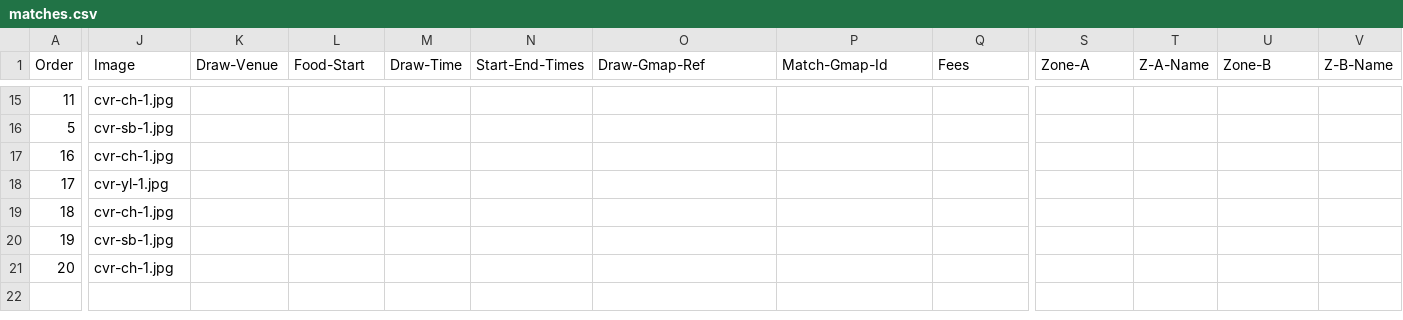
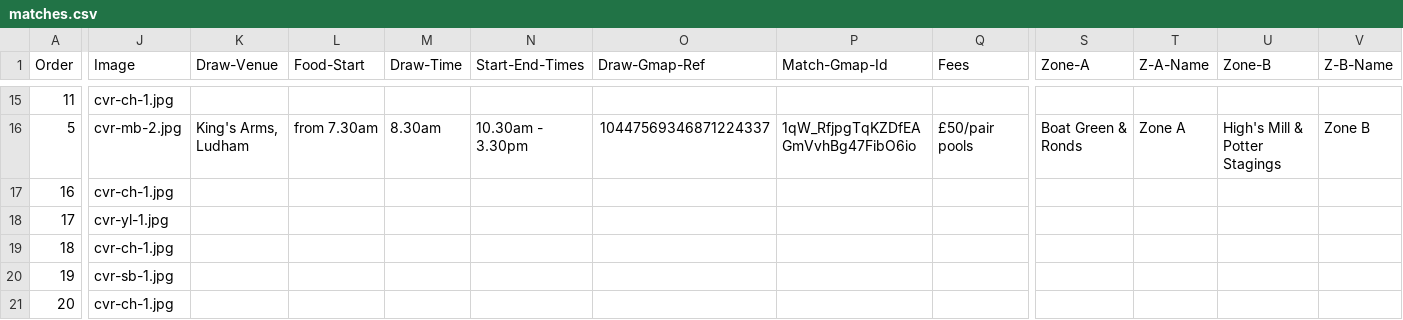
Before and after one commit to ndaa-developer/ndaa-release-two, a CSV file: _data/matches.csv, drawn as a sheet; only a part is shown, gaps mark what is left out; the diff covers the shown part only; the diff names each change by its address in the sheet, - before the commit and + after, or states it on an @@ line.

Commit message:
pairs r4 result to4 r3 invite

```diff
--- a/_data/matches.csv
+++ b/_data/matches.csv
-J16 (Image): cvr-sb-1.jpg
+J16 (Image): cvr-mb-2.jpg
-K16 (Draw-Venue): (empty)
+K16 (Draw-Venue): King's Arms, Ludham
-L16 (Food-Start): (empty)
+L16 (Food-Start): from 7.30am
-M16 (Draw-Time): (empty)
+M16 (Draw-Time): 8.30am
-N16 (Start-End-Times): (empty)
+N16 (Start-End-Times): 10.30am - 3.30pm
-O16 (Draw-Gmap-Ref): (empty)
+O16 (Draw-Gmap-Ref): 10447569346871224337
-P16 (Match-Gmap-Id): (empty)
+P16 (Match-Gmap-Id): 1qW_RfjpgTqKZDfEAGmVvhBg47FibO6io
-Q16 (Fees): (empty)
+Q16 (Fees): £50/pair pools
-S16 (Zone-A): (empty)
+S16 (Zone-A): Boat Green & Ronds
-T16 (Z-A-Name): (empty)
+T16 (Z-A-Name): Zone A
-U16 (Zone-B): (empty)
+U16 (Zone-B): High's Mill & Potter Stagings
-V16 (Z-B-Name): (empty)
+V16 (Z-B-Name): Zone B
```
Also changed, not shown: 35 edited cells elsewhere in this file, 6 other files.
